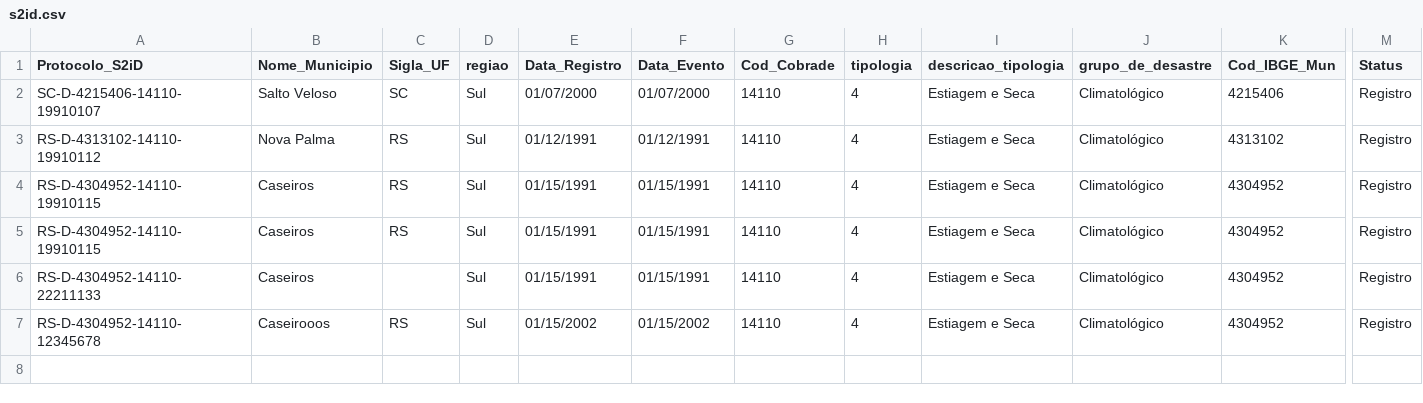
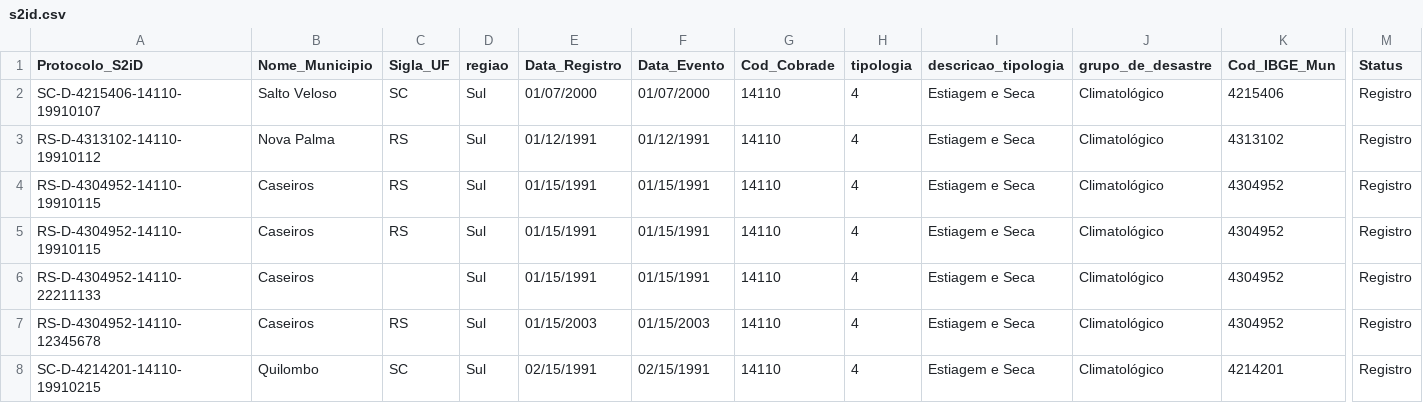
Before and after one commit to cli-consulting/poc-blue, a CSV file: s2id.csv, drawn as a sheet; only a part is shown, gaps mark what is left out; rows hold the shown columns only; the diff names each change by its address in the sheet, - before the commit and + after, or states it on an @@ line.

Commit message:
ajustes

```diff
--- a/s2id.csv
+++ b/s2id.csv
-B7 (Nome_Municipio): Caseirooos
+B7 (Nome_Municipio): Caseiros
-E7 (Data_Registro): 01/15/2002
+E7 (Data_Registro): 01/15/2003
-F7 (Data_Evento): 01/15/2002
+F7 (Data_Evento): 01/15/2003
+row 8: SC-D-4214201-14110-19910215 | Quilombo | SC | Sul | 02/15/1991 | 02/15/1991 | 14110 | 4 | Estiagem e Seca | Climatológico | 4214201 | Registro
```
